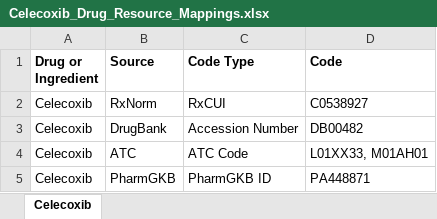
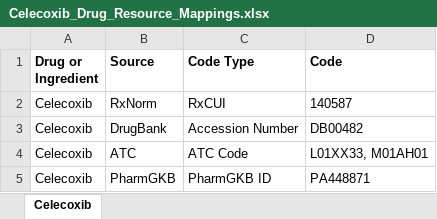
Before and after one commit to cpicpgx/cpic-guidelines, an Excel workbook: NSAID/Celecoxib_Drug_Resource_Mappings.xlsx, sheet Celecoxib, drawn as a sheet; values as stored, in another font and other column widths than the file's, no borders; the diff names each change by its address in the sheet, - before the commit and + after, or states it on an @@ line.

Commit message:
update NSAIDs drug resource mapping

```diff
--- a/NSAID/Celecoxib_Drug_Resource_Mappings.xlsx (sheet Celecoxib)
+++ b/NSAID/Celecoxib_Drug_Resource_Mappings.xlsx (sheet Celecoxib)
-D2 (Code): C0538927
+D2 (Code): 140587
```
Also changed, not shown: NSAID/Diclofenac_Drug_Resource_Mappings.xlsx, NSAID/Flurbiprofen_Drug_Resource_Mappings.xlsx, 6 other files.
